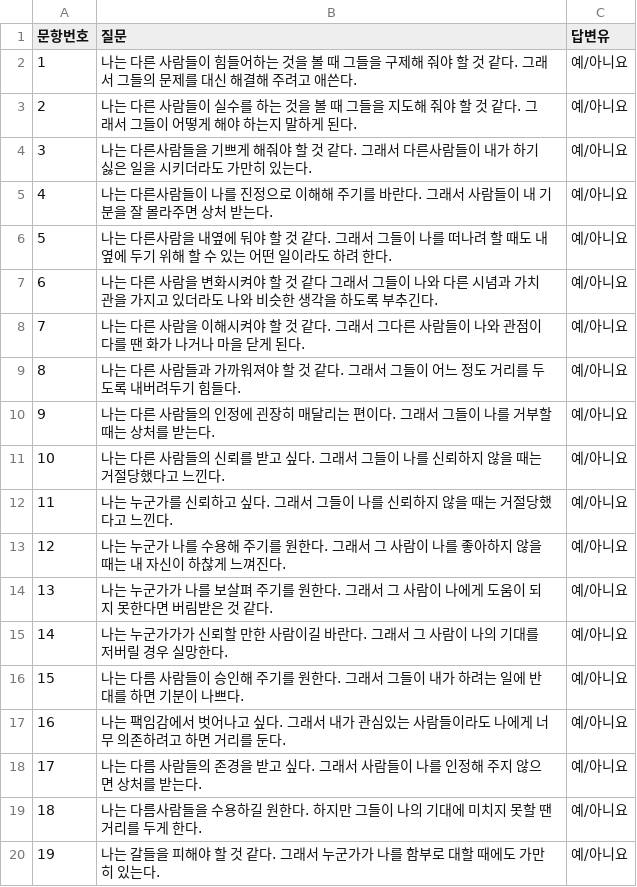
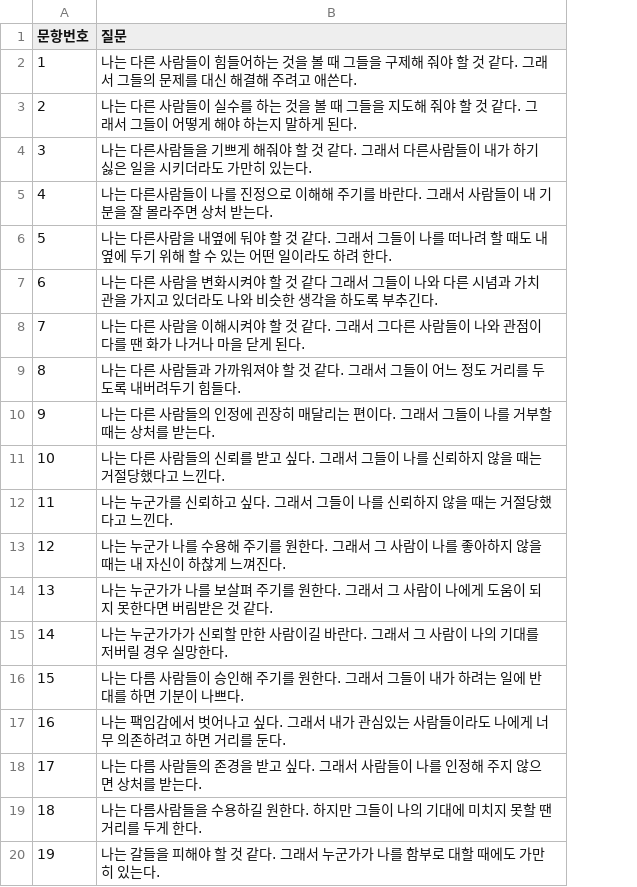
Before and after one commit to scorve12/Survey_Bot, a CSV file: CSV/대인관계 패턴의 자기이해 척도.csv, drawn as a sheet; the diff names each change by its address in the sheet, - before the commit and + after, or states it on an @@ line.

```diff
--- a/CSV/대인관계 패턴의 자기이해 척도.csv
+++ b/CSV/대인관계 패턴의 자기이해 척도.csv
-column C (답변유), rows 2-20: all 예/아니요
```
Also changed, not shown: CSV/암 대처 질문지.csv.
